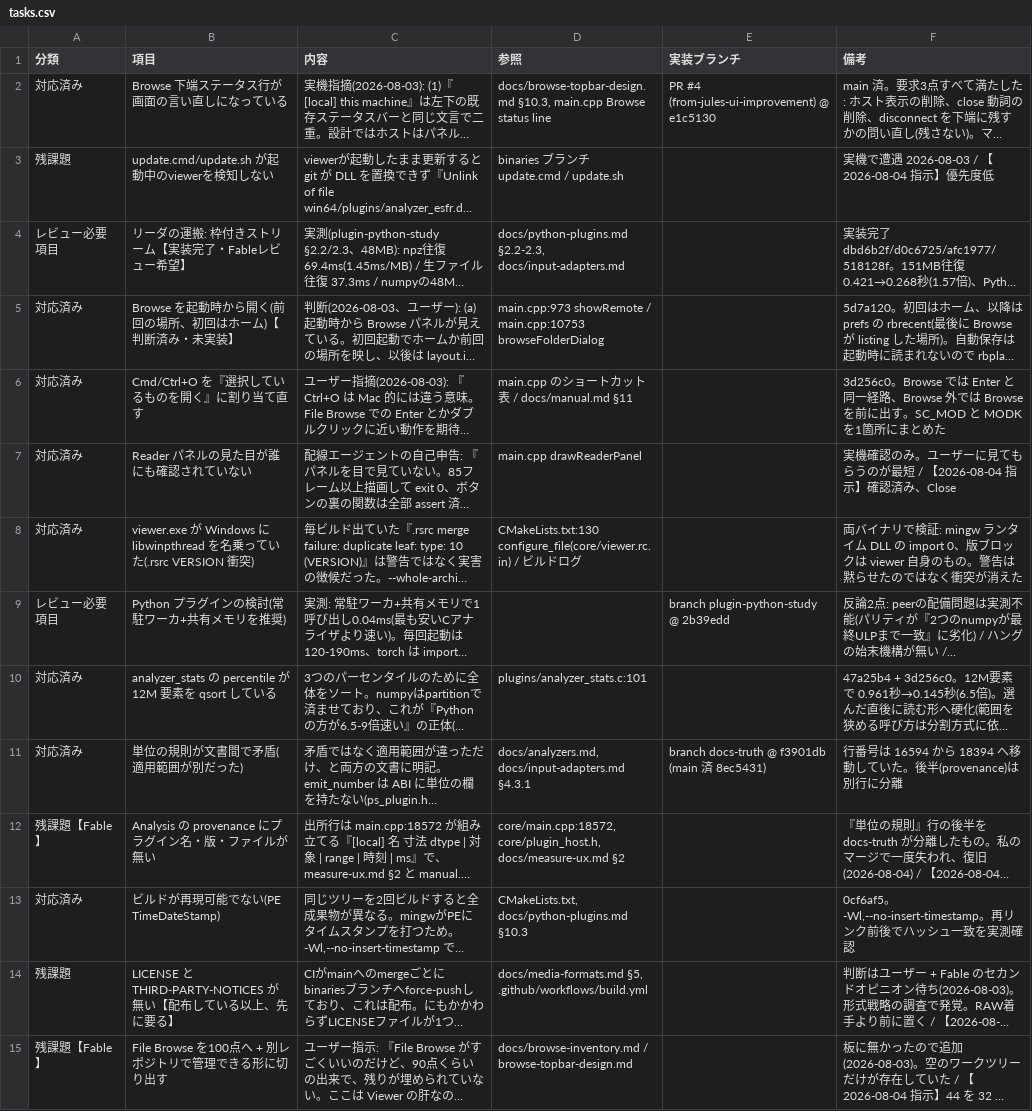
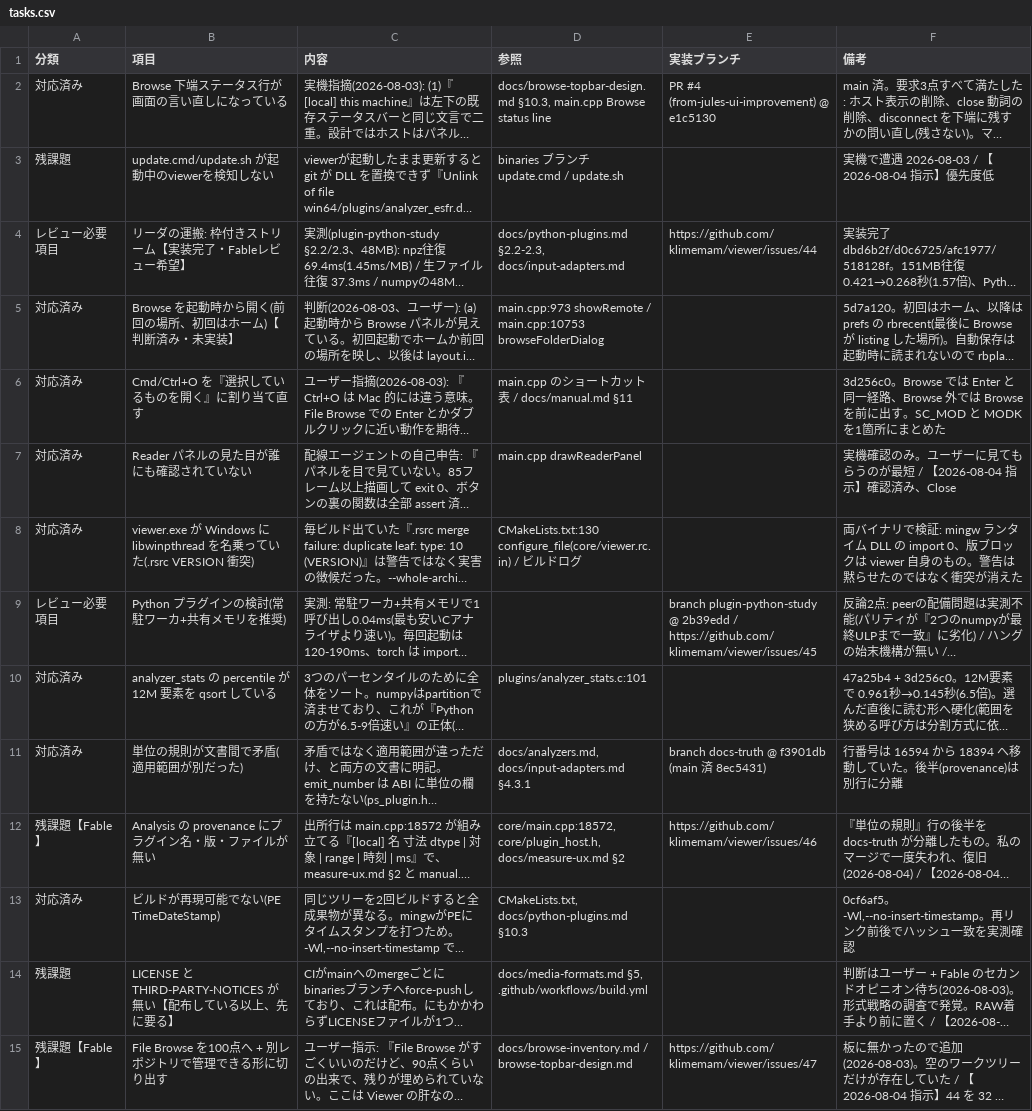
Before and after one commit to klimemam/viewer, a CSV file: docs/tasks.csv, drawn as a sheet; only a part is shown; long unchanged cells end in …; the diff covers the shown part only; the diff names each change by its address in the sheet, - before the commit and + after, or states it on an @@ line.

```diff
--- a/docs/tasks.csv
+++ b/docs/tasks.csv
-E4 (実装ブランチ): (empty)
+E4 (実装ブランチ): https://github.com/klimemam/viewer/issues/44
-E9 (実装ブランチ): …@ 2b39edd
+E9 (実装ブランチ): …@ 2b39edd / https://github.com/klimemam/viewer/issues/45
-E12 (実装ブランチ): (empty)
+E12 (実装ブランチ): https://github.com/klimemam/viewer/issues/46
-E15 (実装ブランチ): (empty)
+E15 (実装ブランチ): https://github.com/klimemam/viewer/issues/47
```
Also changed, not shown: 16 edited cells elsewhere in this file.
